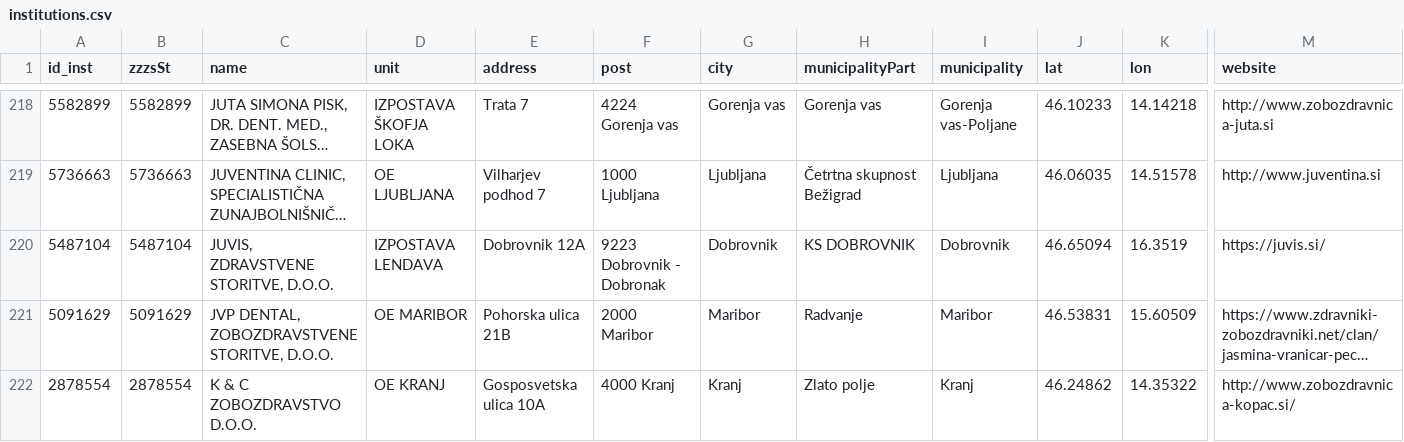
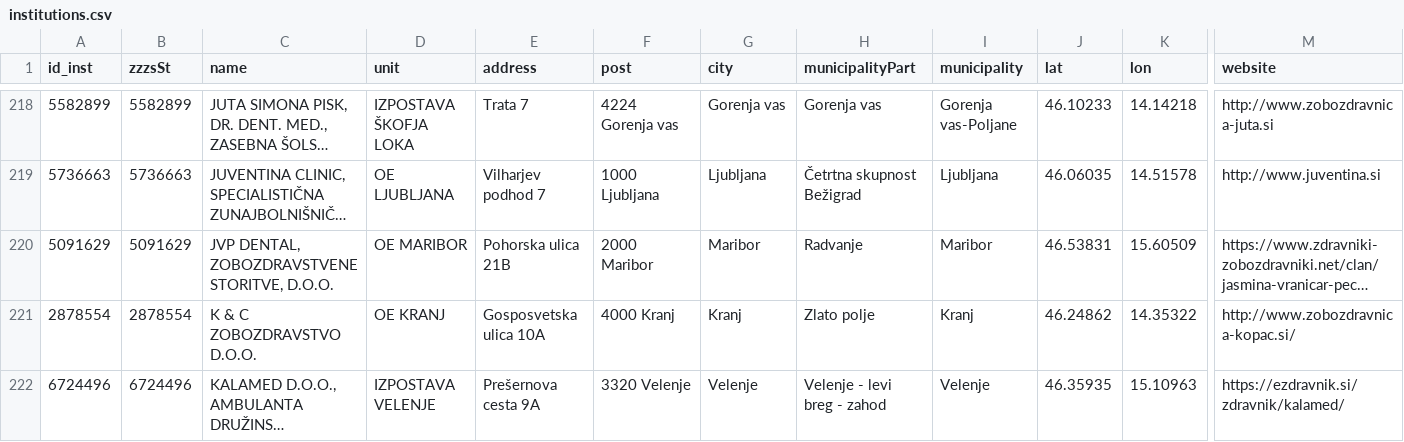
Before and after one commit to sledilnik/zdravniki-data, a CSV file: csv/institutions.csv, drawn as a sheet; only a part is shown, gaps mark what is left out; the shorter side is filled out with more unchanged rows; long unchanged cells end in …; rows hold the shown columns only; the diff names each change by its address in the sheet, - before the commit and + after, or states it on an @@ line.

```diff
--- a/csv/institutions.csv
+++ b/csv/institutions.csv
-row 220: 5487104 | 5487104 | JUVIS, ZDRAVSTVENE STORITVE, D.O.O. | IZPOSTAVA LENDAVA | Dobrovnik 12A | 9223 Dobrovnik - Dobronak | Dobrovnik | KS DOBROVNIK | Dobrovnik | 46.65094 | 16.3519 | https://juvis.si/
```
Also changed, not shown: csv/doctors.csv, gurs/addresses-overrides.csv, 8 other files.
